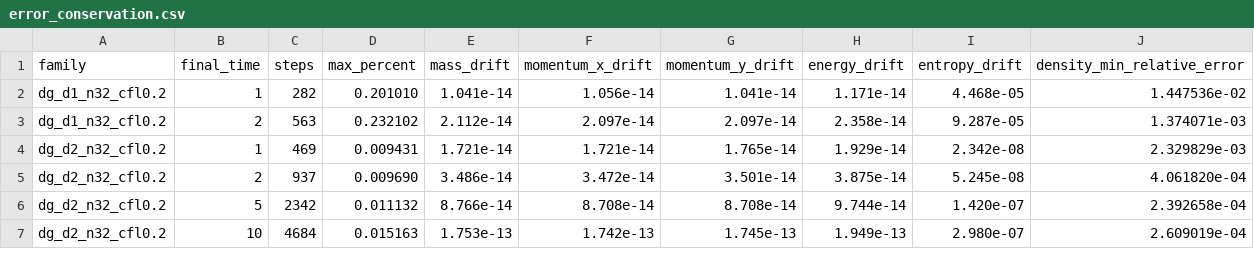
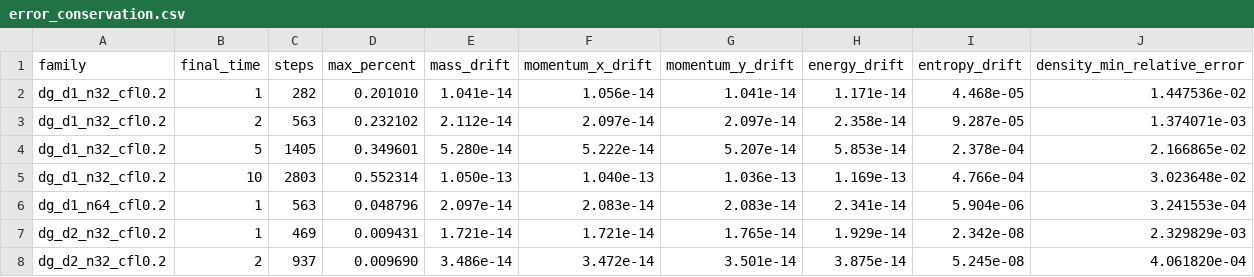
Before and after one commit to cxs503/TensorDG, a CSV file: case_euler_vortex_errconserve/error_conservation.csv, drawn as a sheet; only a part is shown; the shorter side is filled out with more unchanged rows; the diff names each change by its address in the sheet, - before the commit and + after, or states it on an @@ line.

```diff
--- a/case_euler_vortex_errconserve/error_conservation.csv
+++ b/case_euler_vortex_errconserve/error_conservation.csv
+row 4: dg_d1_n32_cfl0.2 | 5 | 1405 | 0.349601 | 5.280e-14 | 5.222e-14 | 5.207e-14 | 5.853e-14 | 2.378e-04 | 2.166865e-02
+row 5: dg_d1_n32_cfl0.2 | 10 | 2803 | 0.552314 | 1.050e-13 | 1.040e-13 | 1.036e-13 | 1.169e-13 | 4.766e-04 | 3.023648e-02
+row 6: dg_d1_n64_cfl0.2 | 1 | 563 | 0.048796 | 2.097e-14 | 2.083e-14 | 2.083e-14 | 2.341e-14 | 5.904e-06 | 3.241553e-04
```
Also changed, not shown: 7 other files.
